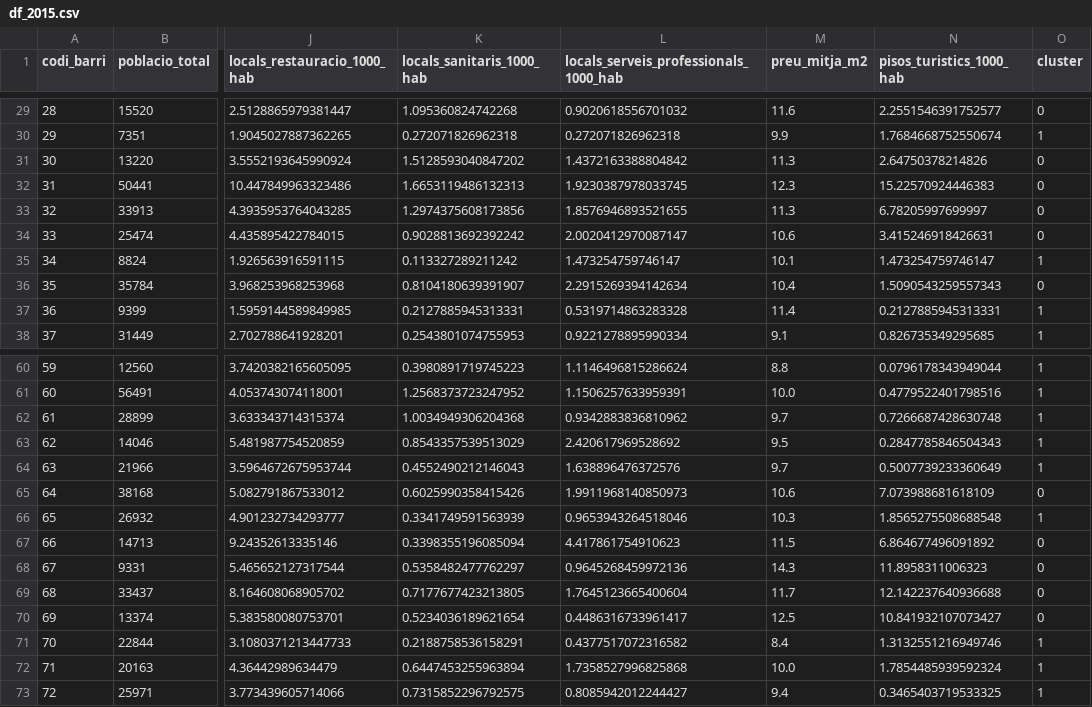
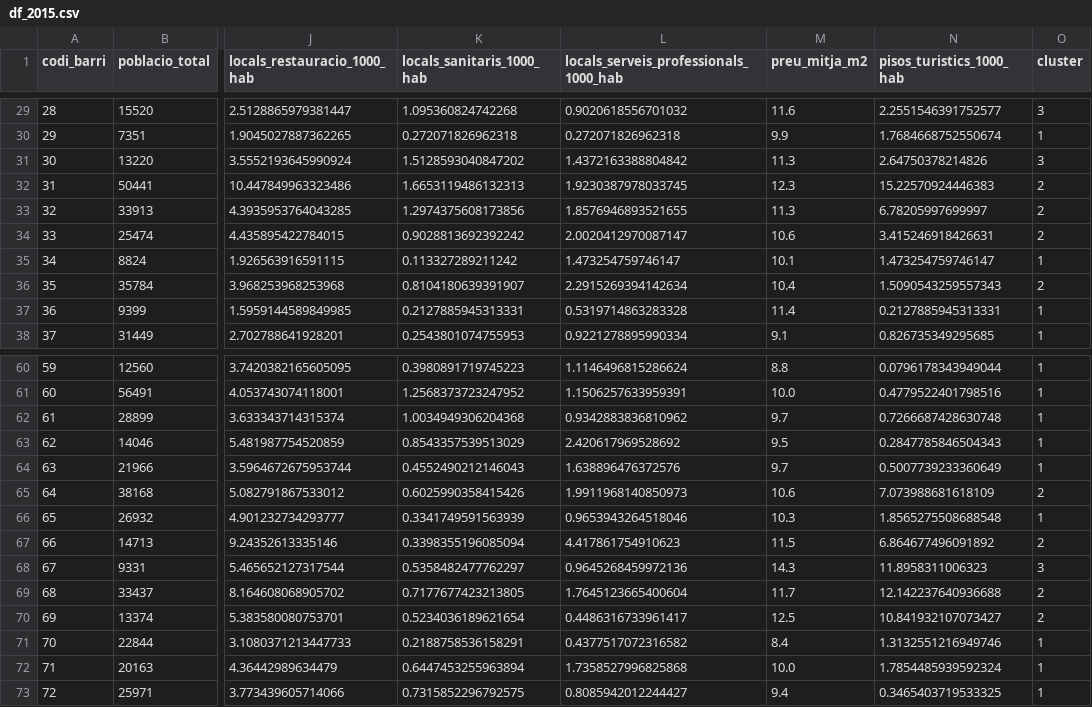
Before and after one commit to joseprau/tfm_gentrificacio_bcn, a CSV file: data/clustered/df_2015.csv, drawn as a sheet; only a part is shown, gaps mark what is left out; the diff covers the shown part only; the diff names each change by its address in the sheet, - before the commit and + after, or states it on an @@ line.

```diff
--- a/data/clustered/df_2015.csv
+++ b/data/clustered/df_2015.csv
-O29 (cluster): 0
+O29 (cluster): 3
-O31 (cluster): 0
+O31 (cluster): 3
-O32:O34 (cluster): 0
+O32:O34 (cluster): 2
-O36 (cluster): 0
+O36 (cluster): 2
-O65 (cluster): 0
+O65 (cluster): 2
-O67 (cluster): 0
+O67 (cluster): 2
-O68 (cluster): 0
+O68 (cluster): 3
-O69:O70 (cluster): 0
+O69:O70 (cluster): 2
```
Also changed, not shown: 23 edited cells elsewhere in this file, 4 other files.
